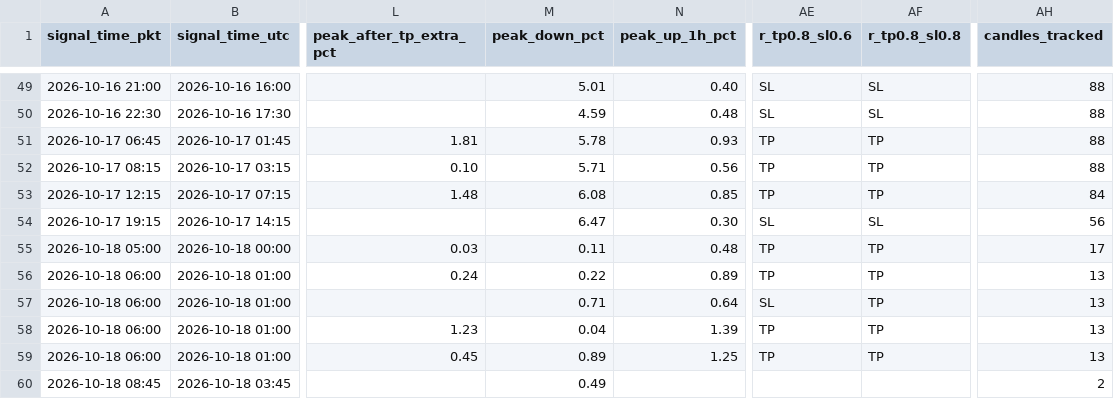
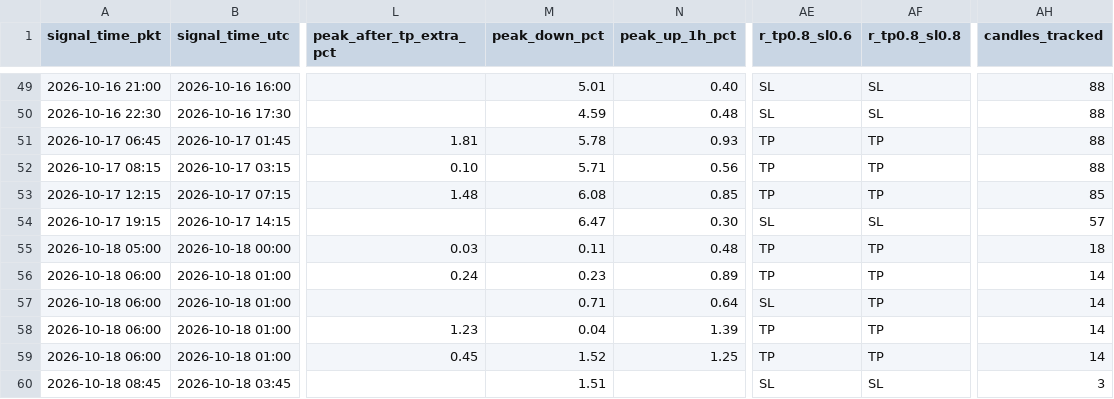
Before and after one commit to yasirhabib01399/bitget-scanner, a CSV file: signals_log.csv, drawn as a sheet; only a part is shown, gaps mark what is left out; the diff names each change by its address in the sheet, - before the commit and + after, or states it on an @@ line.

Commit message:
Update signals_log.csv [skip ci]

```diff
--- a/signals_log.csv
+++ b/signals_log.csv
-AH53 (candles_tracked): 84
+AH53 (candles_tracked): 85
-AH54 (candles_tracked): 56
+AH54 (candles_tracked): 57
-AH55 (candles_tracked): 17
+AH55 (candles_tracked): 18
-M56 (peak_down_pct): 0.22
+M56 (peak_down_pct): 0.23
-AH56:AH59 (candles_tracked): 13
+AH56:AH59 (candles_tracked): 14
-M59 (peak_down_pct): 0.89
+M59 (peak_down_pct): 1.52
-M60 (peak_down_pct): 0.49
+M60 (peak_down_pct): 1.51
-AE60 (r_tp0.8_sl0.6): (empty)
+AE60 (r_tp0.8_sl0.6): SL
-AF60 (r_tp0.8_sl0.8): (empty)
+AF60 (r_tp0.8_sl0.8): SL
-AH60 (candles_tracked): 2
+AH60 (candles_tracked): 3
```
